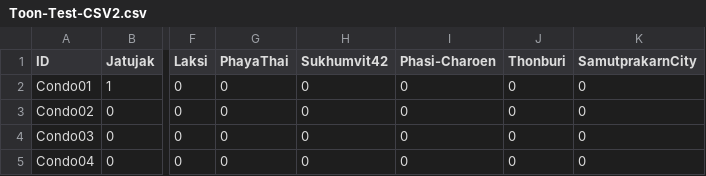
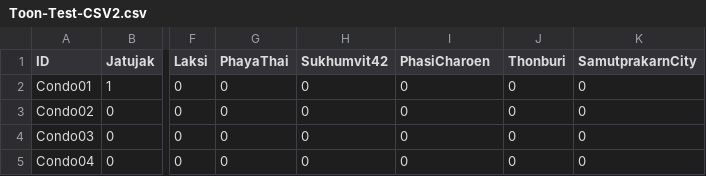
Before and after one commit to termsaky/BigData, a CSV file: Toon-Test-CSV2.csv, drawn as a sheet; only a part is shown, gaps mark what is left out; the diff names each change by its address in the sheet, - before the commit and + after, or states it on an @@ line.

Commit message:
Update Toon-Test-CSV2.csv

```diff
--- a/Toon-Test-CSV2.csv
+++ b/Toon-Test-CSV2.csv
-I1: Phasi-Charoen
+I1: PhasiCharoen
```
